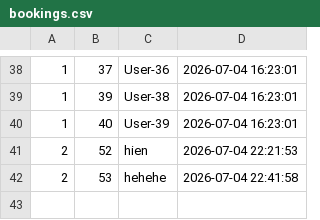
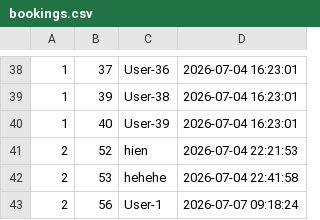
Before and after one commit to hienvanla5/CinemaBooking, a CSV file: src/main/resources/data/bookings.csv, drawn as a sheet; only a part is shown, gaps mark what is left out; the diff names each change by its address in the sheet, - before the commit and + after, or states it on an @@ line.

Commit message:
feat: integrate seat map, booking history, revenue statistics into main menu

```diff
--- a/src/main/resources/data/bookings.csv
+++ b/src/main/resources/data/bookings.csv
+row 43: 2 | 56 | User-1 | 2026-07-07 09:18:24
```
Also changed, not shown: 15 other files.
